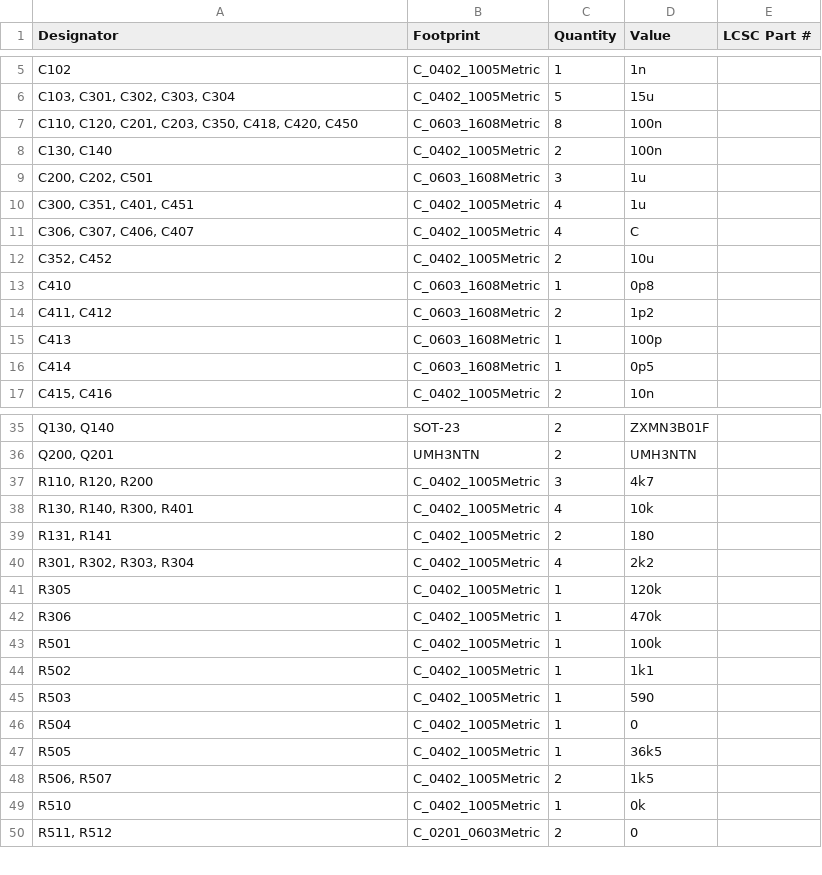
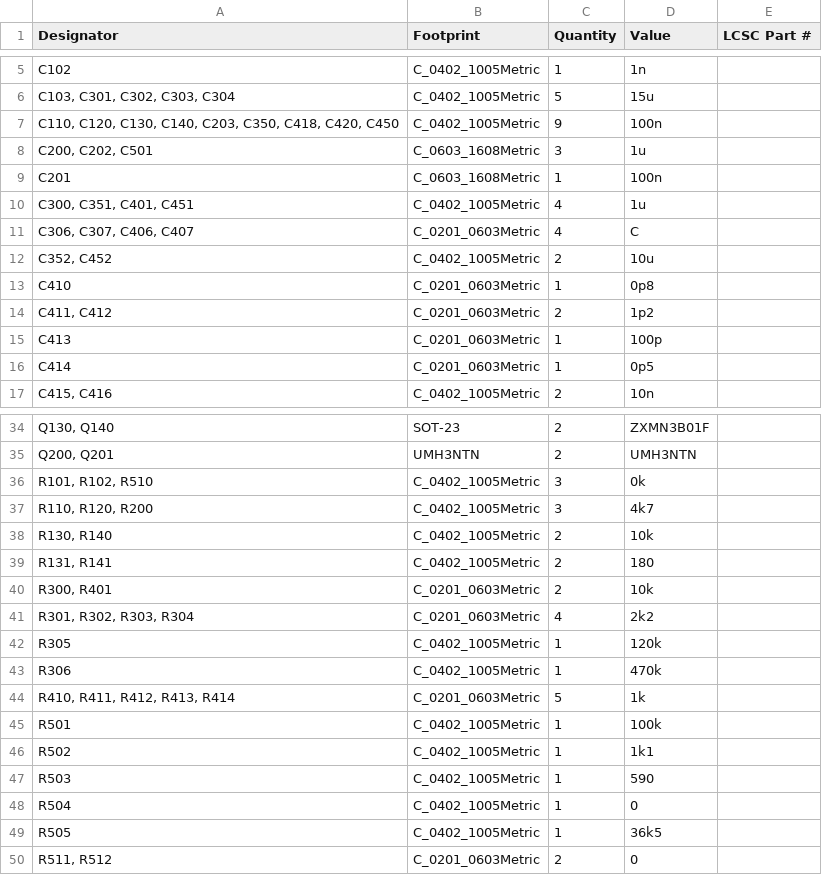
Before and after one commit to PumaFPV/PumaTX, a CSV file: Hardware/PumaTX_MB_HW00/production/bom.csv, drawn as a sheet; only a part is shown, gaps mark what is left out; removed rows and columns are numbered as before the commit, all else as after; the diff covers the shown part only; the diff names each change by its address in the sheet, - before the commit and + after, or states it on an @@ line.

```diff
--- a/Hardware/PumaTX_MB_HW00/production/bom.csv
+++ b/Hardware/PumaTX_MB_HW00/production/bom.csv
-row 7: C110, C120, C201, C203, C350, C418, C420, C450 | C_0603_1608Metric | 8 | 100n
-A7 (Designator): C130, C140
+A7 (Designator): C110, C120, C130, C140, C203, C350, C418, C420, C450
-C7 (Quantity): 2
+C7 (Quantity): 9
+row 9: C201 | C_0603_1608Metric | 1 | 100n
-B11 (Footprint): C_0402_1005Metric
+B11 (Footprint): C_0201_0603Metric
-B13:B16 (Footprint): C_0603_1608Metric
+B13:B16 (Footprint): C_0201_0603Metric
+row 36: R101, R102, R510 | C_0402_1005Metric | 3 | 0k
-A38 (Designator): R130, R140, R300, R401
+A38 (Designator): R130, R140
-C38 (Quantity): 4
+C38 (Quantity): 2
+row 40: R300, R401 | C_0201_0603Metric | 2 | 10k
-B41 (Footprint): C_0402_1005Metric
+B41 (Footprint): C_0201_0603Metric
+row 44: R410, R411, R412, R413, R414 | C_0201_0603Metric | 5 | 1k
-row 48: R506, R507 | C_0402_1005Metric | 2 | 1k5
-row 49: R510 | C_0402_1005Metric | 1 | 0k
```
Also changed, not shown: 2 added rows, 1 removed row and 2 edited cells elsewhere in this file, Hardware/PumaTX_MB_HW00/production/designators.csv, Hardware/PumaTX_MB_HW00/production/positions.csv, 11 other files.
